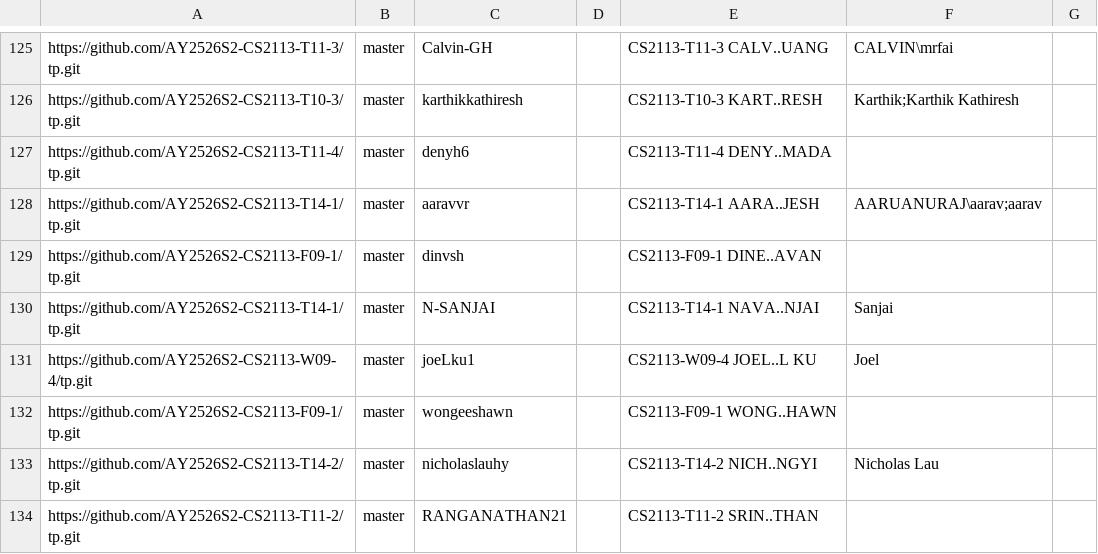
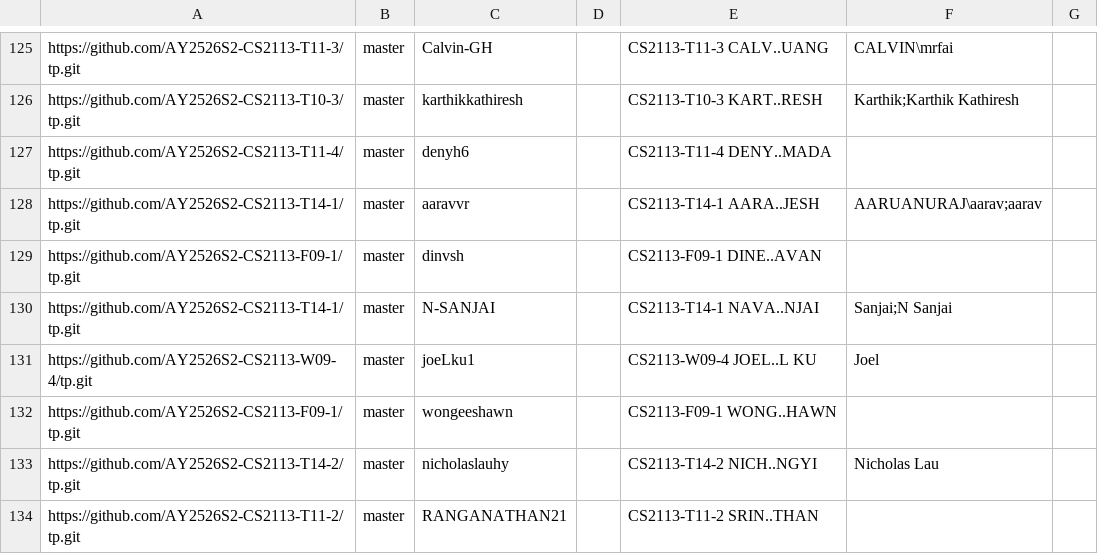
Before and after one commit to NUS-CS2113-AY2526-S2/tp-dashboard, a CSV file: config/author-config.csv, drawn as a sheet; only a part is shown, gaps mark what is left out.

Commit message:
Update configs

```diff
--- a/config/author-config.csv
+++ b/config/author-config.csv
@@ -129,3 +129,3 @@ https://github.com/AY2526S2-CS2113-T14-1/tp.git,master,aaravvr,,CS2113-T14-1 AAR
 https://github.com/AY2526S2-CS2113-F09-1/tp.git,master,dinvsh,,CS2113-F09-1 DINE..AVAN,,
-https://github.com/AY2526S2-CS2113-T14-1/tp.git,master,N-SANJAI,,CS2113-T14-1 NAVA..NJAI,Sanjai,
+https://github.com/AY2526S2-CS2113-T14-1/tp.git,master,N-SANJAI,,CS2113-T14-1 NAVA..NJAI,Sanjai;N Sanjai,
 https://github.com/AY2526S2-CS2113-W09-4/tp.git,master,joeLku1,,CS2113-W09-4 JOEL..L KU,Joel,
```
